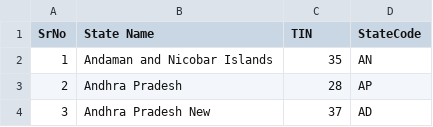
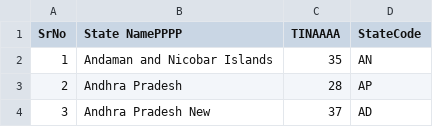
Before and after one commit to ZzeErrO/Indian_State_Census_Analyzer, a CSV file: Indian-State-Census-Analyzer/CensusAnalyserTest/CsvFiles/WrongIndiaStateCode.csv, drawn as a sheet; only a part is shown.

```diff
--- a/Indian-State-Census-Analyzer/CensusAnalyserTest/CsvFiles/WrongIndiaStateCode.csv
+++ b/Indian-State-Census-Analyzer/CensusAnalyserTest/CsvFiles/WrongIndiaStateCode.csv
@@ -1,2 +1,2 @@
-SrNo,State Name,TIN,StateCode
+SrNo,State NamePPPP,TINAAAA,StateCode
 1,Andaman and Nicobar Islands,35,AN
```
Also changed, not shown: Indian-State-Census-Analyzer/CensusAnalyserTest/CsvFiles/WrongIndiaStateCensusData.csv, 1 other file.
